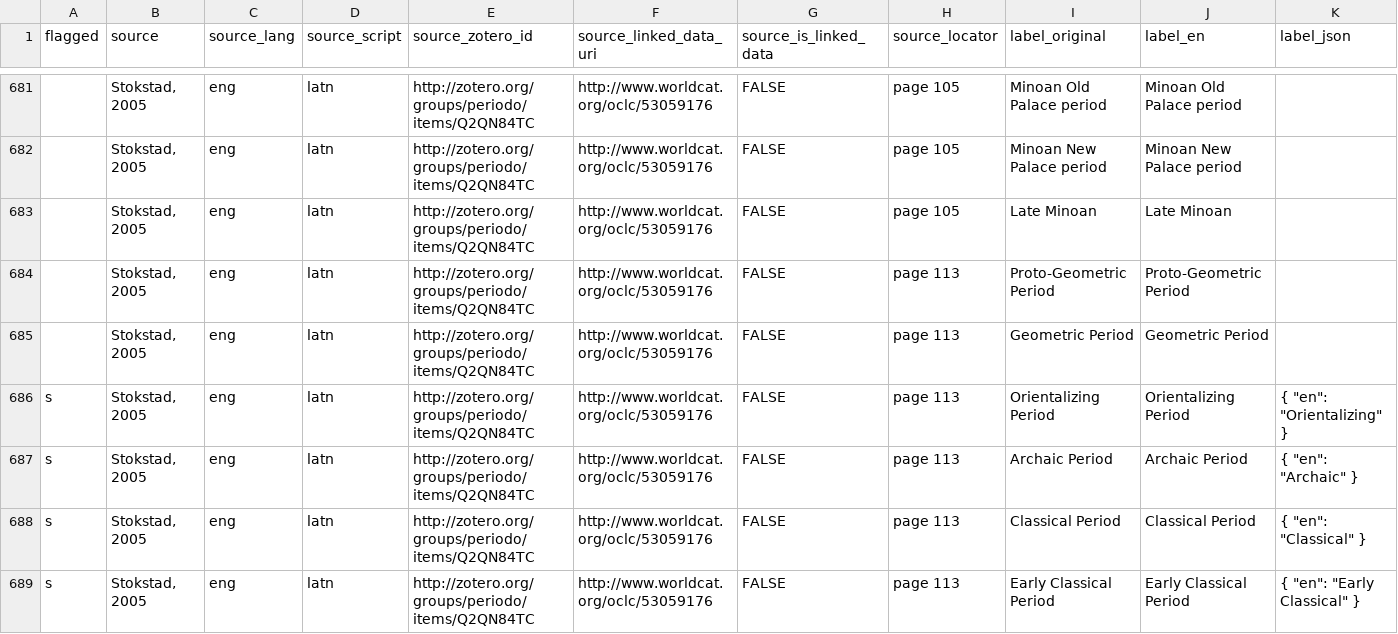
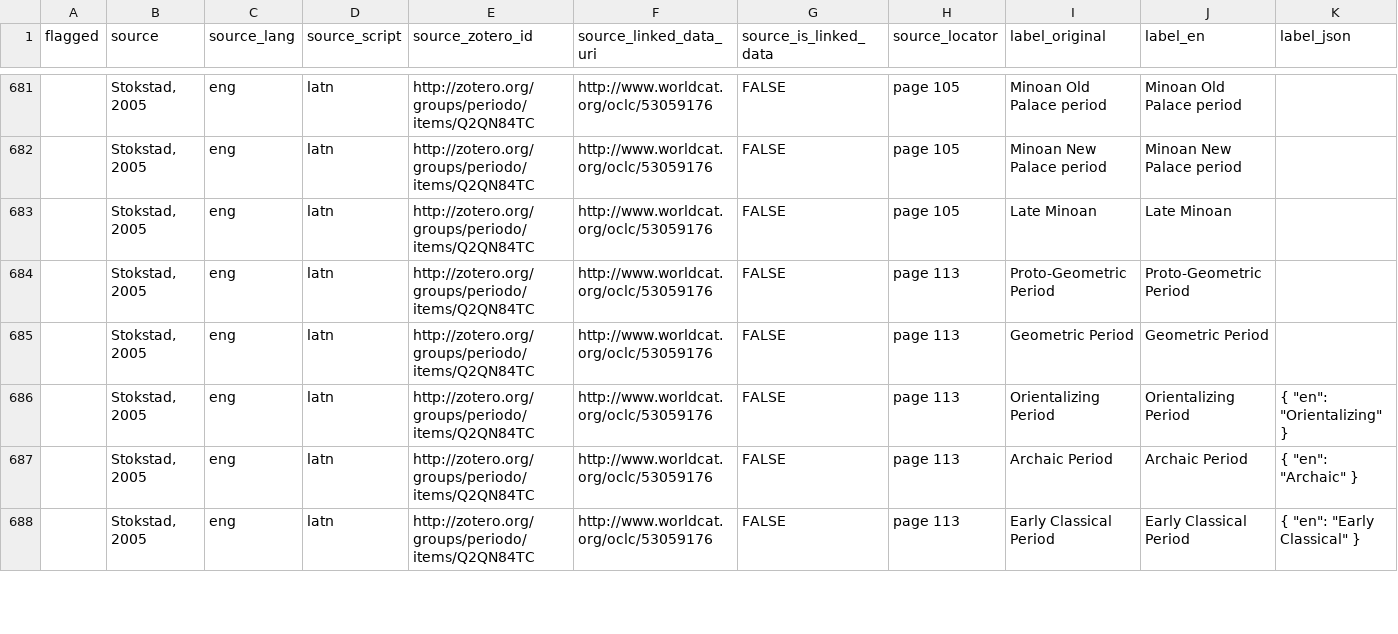
Before and after one commit to periodo/periodo-data-history, a CSV file: data.csv, drawn as a sheet; only a part is shown, gaps mark what is left out; removed rows and columns are numbered as before the commit, all else as after; rows hold the shown columns only; the diff covers the shown part only; the diff names each change by its address in the sheet, - before the commit and + after, or states it on an @@ line.

Commit message:
revision from 2014-11-26T19:37:49.060Z

```diff
--- a/data.csv
+++ b/data.csv
-A686:A687 (flagged): s
+A686:A687 (flagged): (empty)
-row 688: s | Stokstad, 2005 | eng | latn | http://zotero.org/groups/periodo/items/Q2QN84TC | http://www.worldcat.org/oclc/53059176 | FALSE | page 113 | Classical Period | Classical Period | { "en": "Classical" }
-A688 (flagged): s
+A688 (flagged): (empty)
```
Also changed, not shown: 41 edited cells elsewhere in this file.
